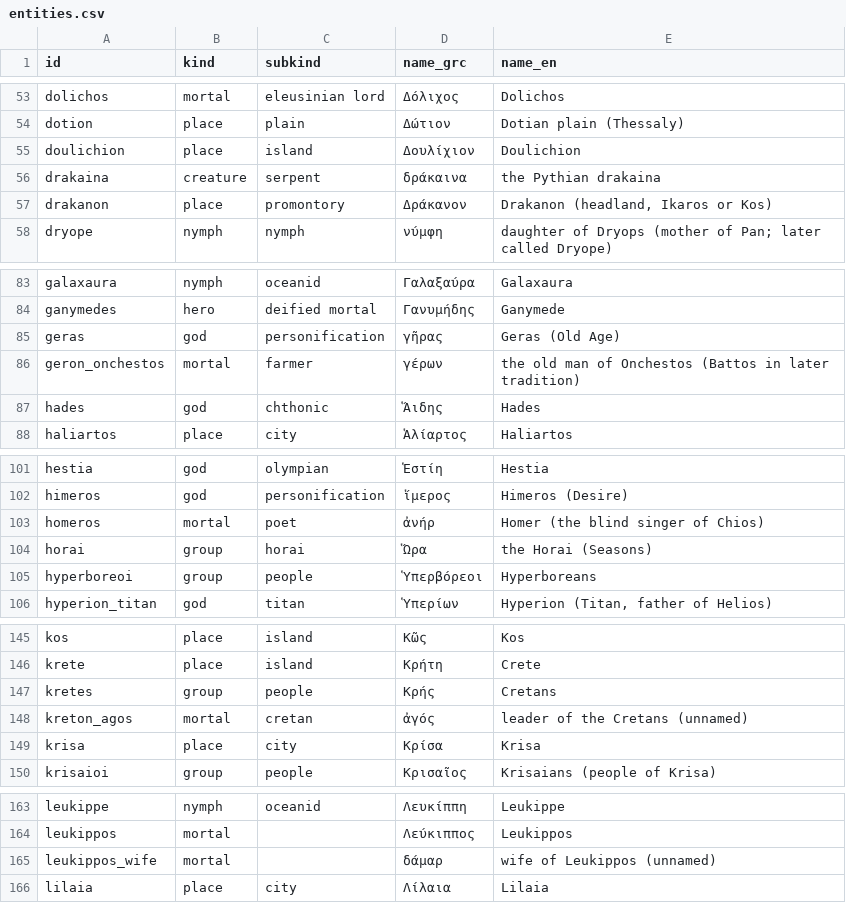
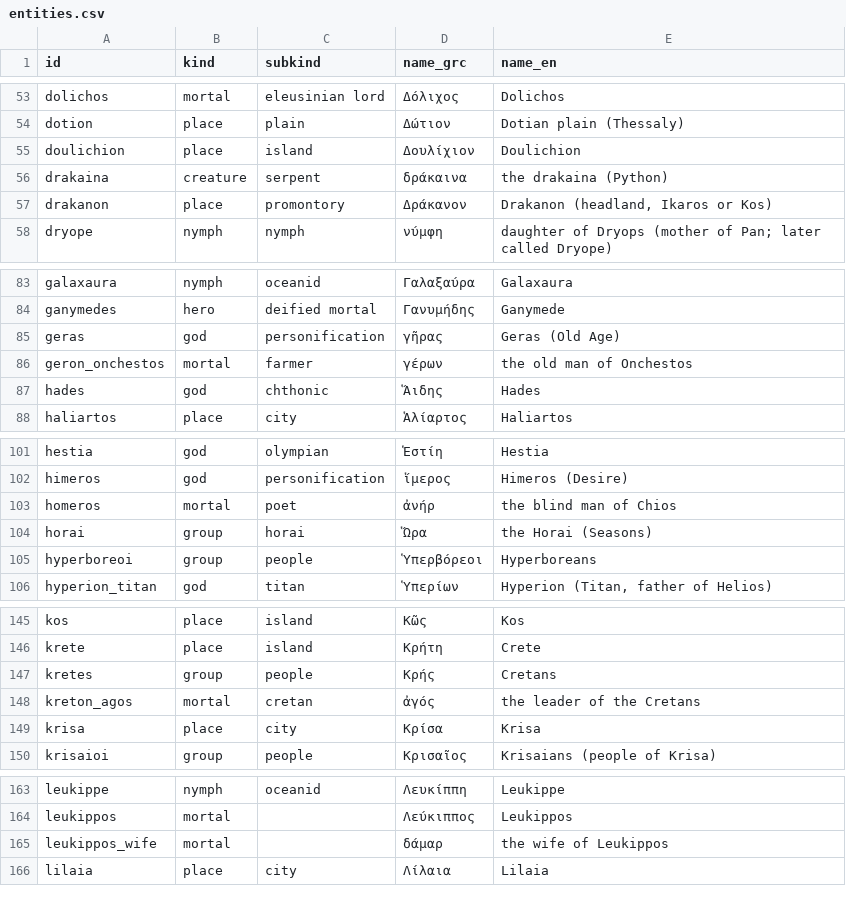
Before and after one commit to klutometis/hymnoi, a CSV file: data/entities.csv, drawn as a sheet; only a part is shown, gaps mark what is left out; the diff covers the shown part only.

```diff
--- a/data/entities.csv
+++ b/data/entities.csv
@@ -55,3 +55,3 @@ dotion,place,plain,Δώτιον,Dotian plain (Thessaly)
 doulichion,place,island,Δουλίχιον,Doulichion
-drakaina,creature,serpent,δράκαινα,the Pythian drakaina
+drakaina,creature,serpent,δράκαινα,the drakaina (Python)
 drakanon,place,promontory,Δράκανον,"Drakanon (headland, Ikaros or Kos)"
@@ -85,3 +85,3 @@ ganymedes,hero,deified mortal,Γανυμήδης,Ganymede
 geras,god,personification,γῆρας,Geras (Old Age)
-geron_onchestos,mortal,farmer,γέρων,the old man of Onchestos (Battos in later tradition)
+geron_onchestos,mortal,farmer,γέρων,the old man of Onchestos
 hades,god,chthonic,Ἅιδης,Hades
@@ -102,3 +102,3 @@ hestia,god,olympian,Ἑστίη,Hestia
 himeros,god,personification,ἵμερος,Himeros (Desire)
-homeros,mortal,poet,ἀνήρ,Homer (the blind singer of Chios)
+homeros,mortal,poet,ἀνήρ,the blind man of Chios
 horai,group,horai,Ὥρα,the Horai (Seasons)
@@ -147,3 +147,3 @@ krete,place,island,Κρήτη,Crete
 kretes,group,people,Κρής,Cretans
-kreton_agos,mortal,cretan,ἀγός,leader of the Cretans (unnamed)
+kreton_agos,mortal,cretan,ἀγός,the leader of the Cretans
 krisa,place,city,Κρίσα,Krisa
@@ -164,3 +164,3 @@ leukippe,nymph,oceanid,Λευκίππη,Leukippe
 leukippos,mortal,,Λεύκιππος,Leukippos
-leukippos_wife,mortal,,δάμαρ,wife of Leukippos (unnamed)
+leukippos_wife,mortal,,δάμαρ,the wife of Leukippos
 lilaia,place,city,Λίλαια,Lilaia
```
Also changed, not shown: 1 edited cell elsewhere in this file, 15 other files.
